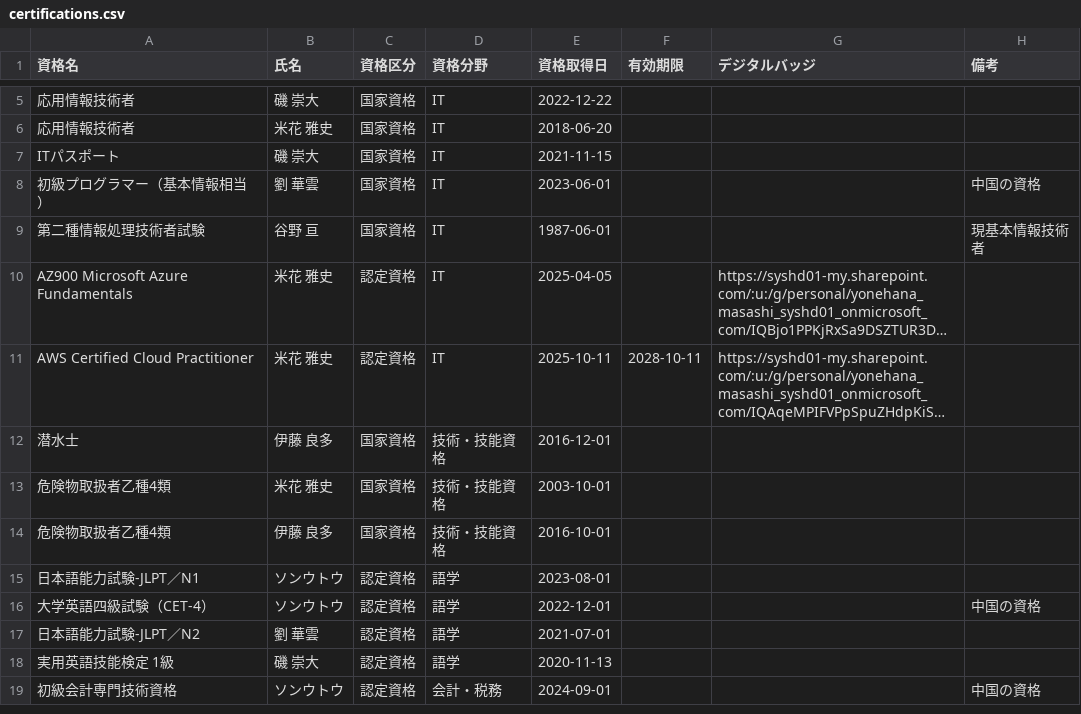
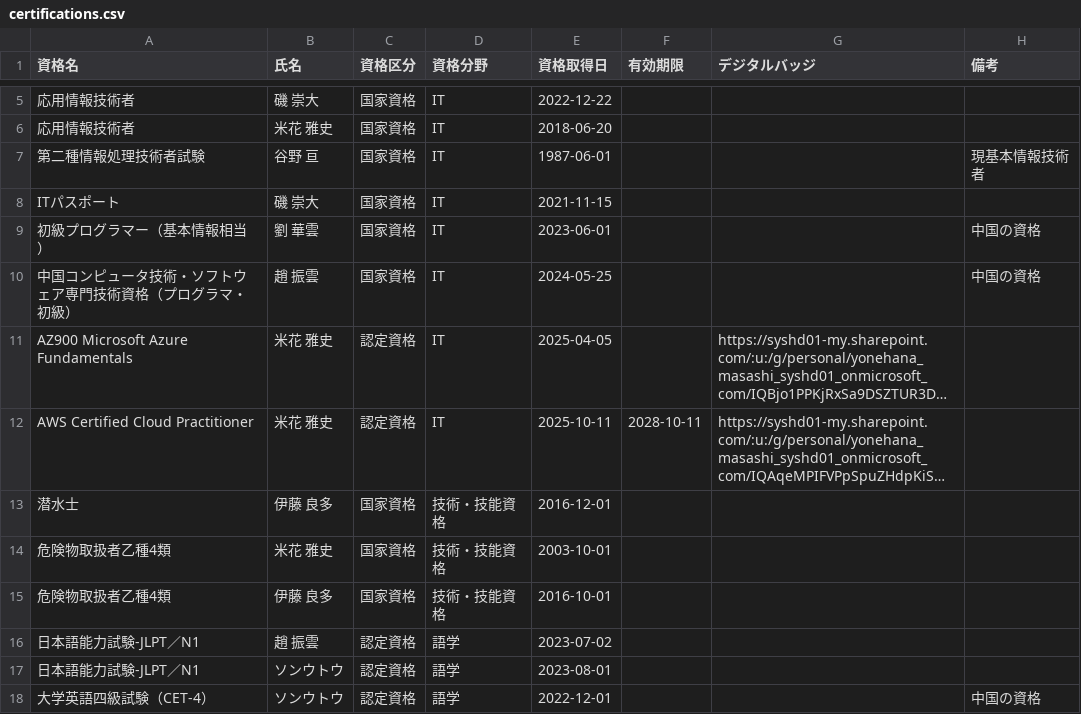
Before and after one commit to my000594/team-dashboard-fy2027, a CSV file: data/certifications.csv, drawn as a sheet; only a part is shown, gaps mark what is left out; the shorter side is filled out with more unchanged rows; long unchanged cells end in …; the diff names each change by its address in the sheet, - before the commit and + after, or states it on an @@ line.

```diff
--- a/data/certifications.csv
+++ b/data/certifications.csv
@@ row 9 moved to row 7: 第二種情報処理技術者試験 @@
+row 10: 中国コンピュータ技術・ソフトウェア専門技術資格（プログラマ・初級） | 趙 振雲 | 国家資格 | IT | 2024-05-25 |  |  | 中国の資格
+row 16: 日本語能力試験-JLPT／N1 | 趙 振雲 | 認定資格 | 語学 | 2023-07-02
```
Also changed, not shown: data/skill.csv.
